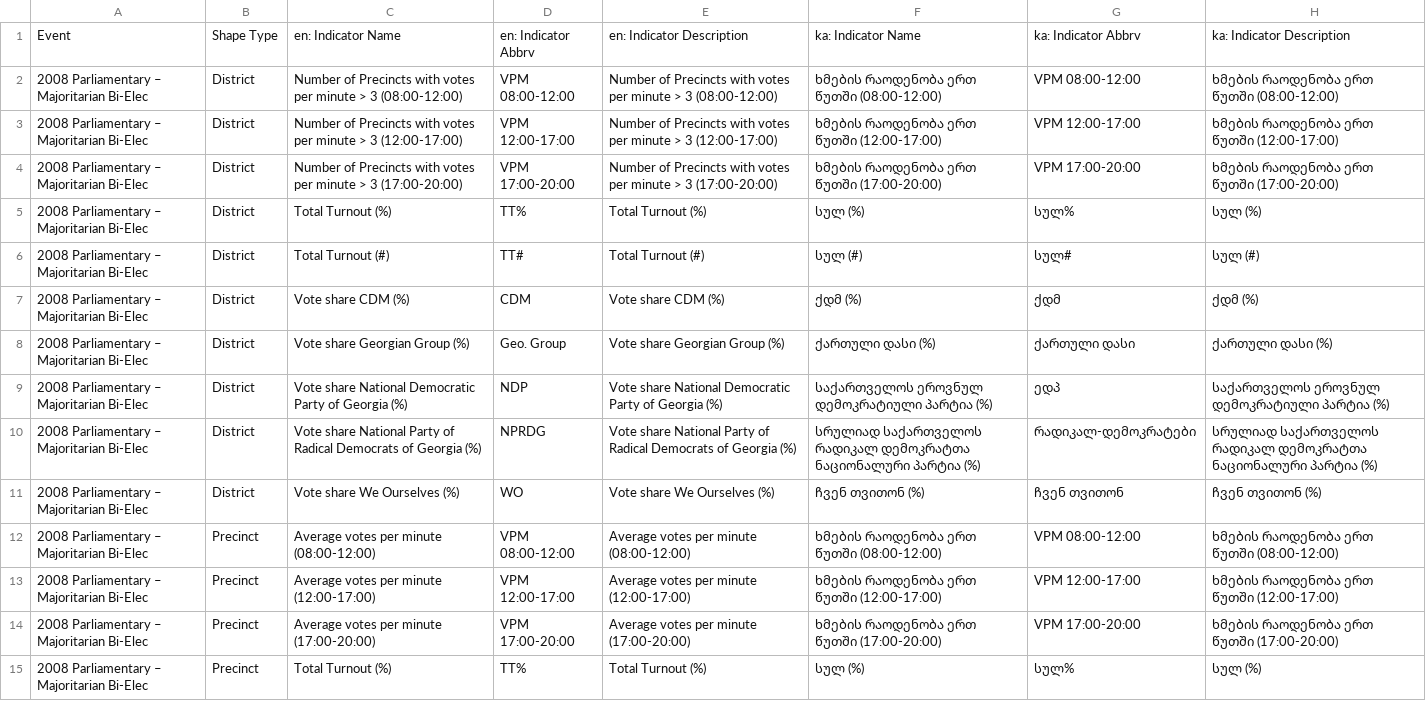
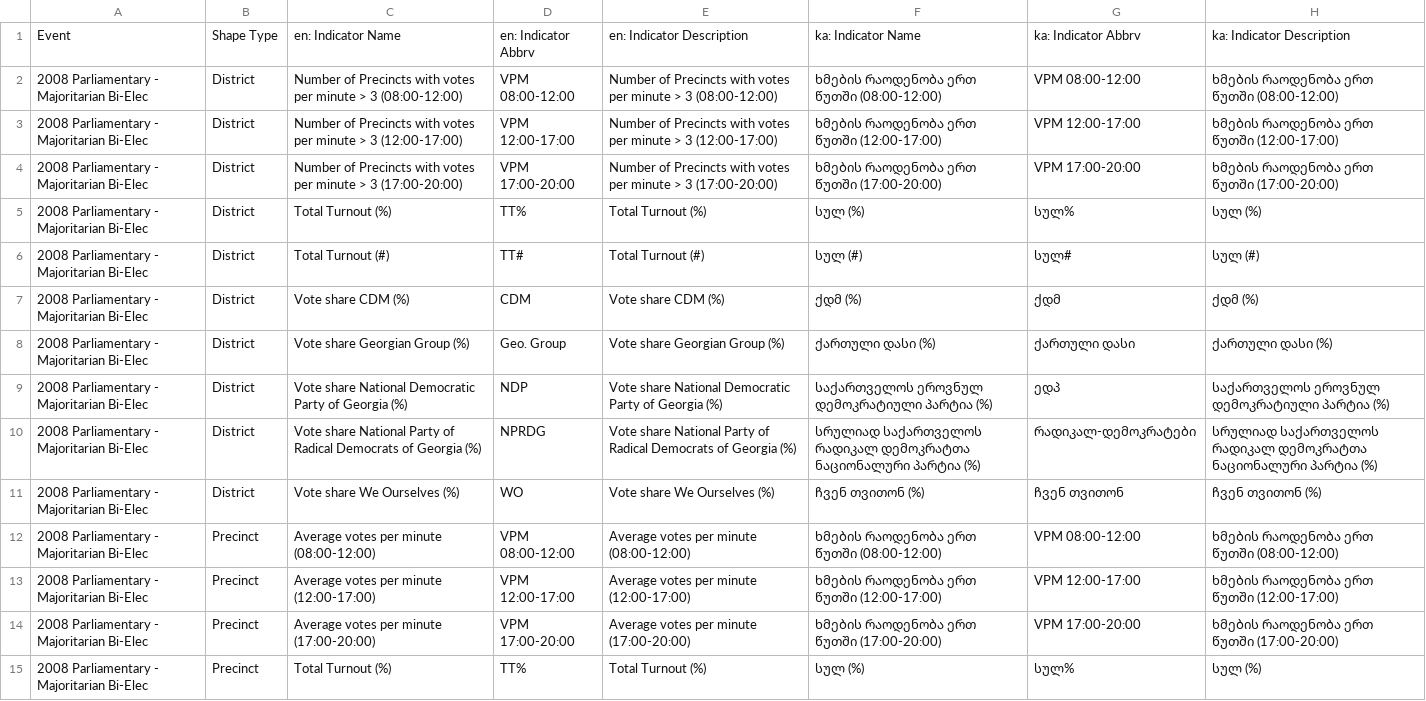
Before and after one commit to JumpStartGeorgia/Election-Map, a CSV file: db/uploads/Indicator_Names_Scales_for_2008_Parliamentary_–_Majoritarian_Bi-Elec_.csv, drawn as a sheet; only a part is shown; the diff covers the shown part only; the diff names each change by its address in the sheet, - before the commit and + after, or states it on an @@ line.

```diff
--- a/db/uploads/Indicator_Names_Scales_for_2008_Parliamentary_–_Majoritarian_Bi-Elec_.csv
+++ b/db/uploads/Indicator_Names_Scales_for_2008_Parliamentary_–_Majoritarian_Bi-Elec_.csv
-A2:A15: 2008 Parliamentary – Majoritarian Bi-Elec
+A2:A15: 2008 Parliamentary - Majoritarian Bi-Elec
```
Also changed, not shown: 16 edited cells elsewhere in this file, db/uploads/Indicator_Names_Scales_for_2008_Adjara_Supreme_Council_Majoritarian_.csv, db/uploads/Indicator_Names_Scales_for_2008_Adjara_Supreme_Council_Party_List_Re-Run_.csv, 16 other files.
